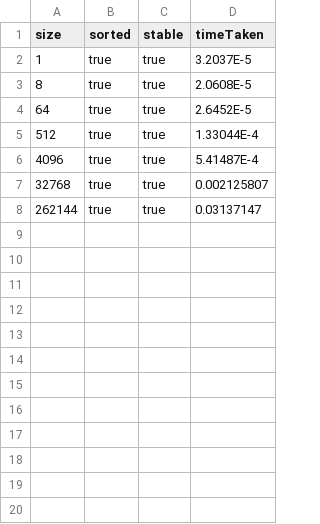
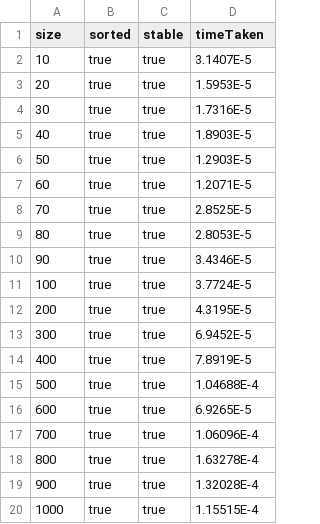
Before and after one commit to SpdPnd98/PS3-results, a CSV file: Sorter_B_ASC_ARRAY.csv, drawn as a sheet; only a part is shown; the diff covers the shown part only.

```diff
--- a/Sorter_B_ASC_ARRAY.csv
+++ b/Sorter_B_ASC_ARRAY.csv
@@ -1,8 +1,20 @@
 size,sorted,stable,timeTaken
-1,true,true,3.2037E-5
-8,true,true,2.0608E-5
-64,true,true,2.6452E-5
-512,true,true,1.33044E-4
-4096,true,true,5.41487E-4
-32768,true,true,0.002125807
-262144,true,true,0.03137147
+10,true,true,3.1407E-5
+20,true,true,1.5953E-5
+30,true,true,1.7316E-5
+40,true,true,1.8903E-5
+50,true,true,1.2903E-5
+60,true,true,1.2071E-5
+70,true,true,2.8525E-5
+80,true,true,2.8053E-5
+90,true,true,3.4346E-5
+100,true,true,3.7724E-5
+200,true,true,4.3195E-5
+300,true,true,6.9452E-5
+400,true,true,7.8919E-5
+500,true,true,1.04688E-4
+600,true,true,6.9265E-5
+700,true,true,1.06096E-4
+800,true,true,1.63278E-4
+900,true,true,1.32028E-4
+1000,true,true,1.15515E-4
```
Also changed, not shown: 17 added rows elsewhere in this file, 19 other files.
